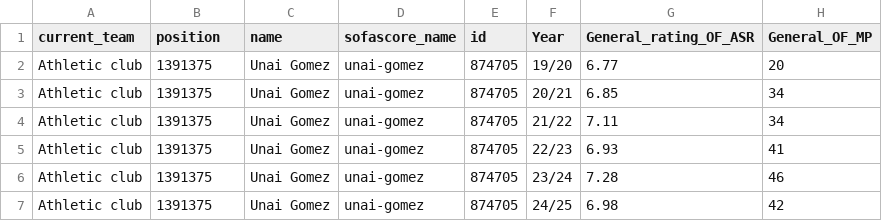
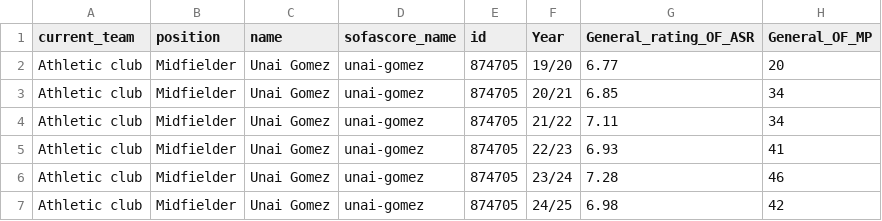
Before and after one commit to JoseParrenoGarcia/Biwenger-playground, a CSV file: etl_sofascore_aggregate_stats/data/raw/unai-gomez.csv, drawn as a sheet; only a part is shown; the diff names each change by its address in the sheet, - before the commit and + after, or states it on an @@ line.

```diff
--- a/etl_sofascore_aggregate_stats/data/raw/unai-gomez.csv
+++ b/etl_sofascore_aggregate_stats/data/raw/unai-gomez.csv
-B2:B7 (position): 1391375
+B2:B7 (position): Midfielder
```
Also changed, not shown: 46 other files.
